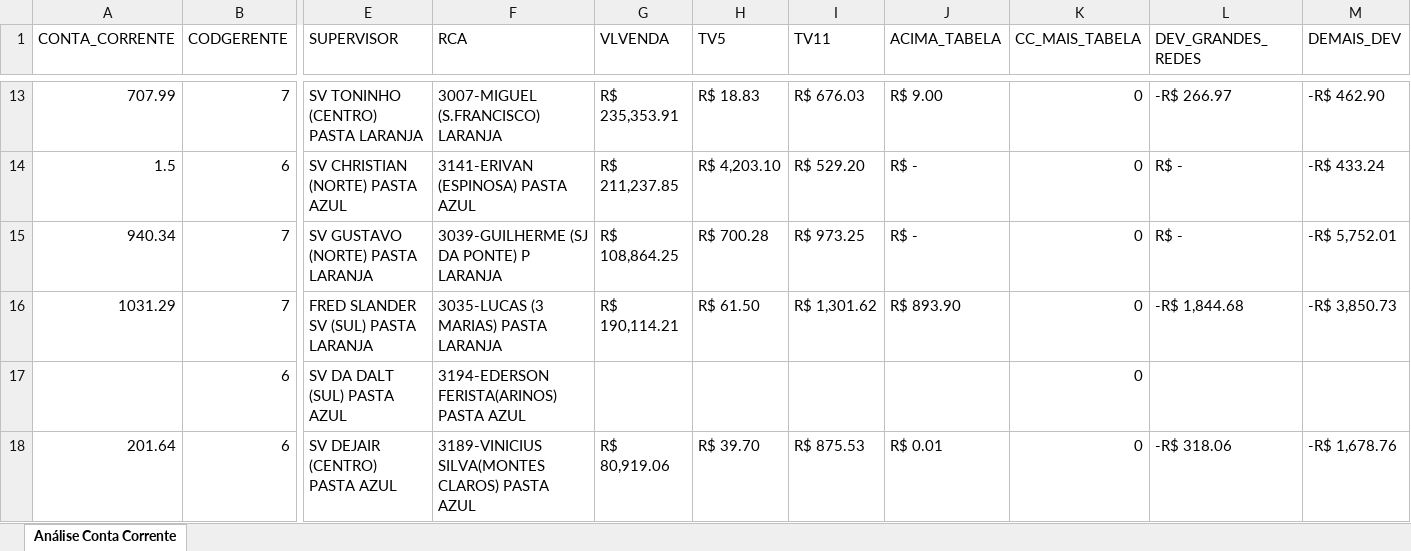
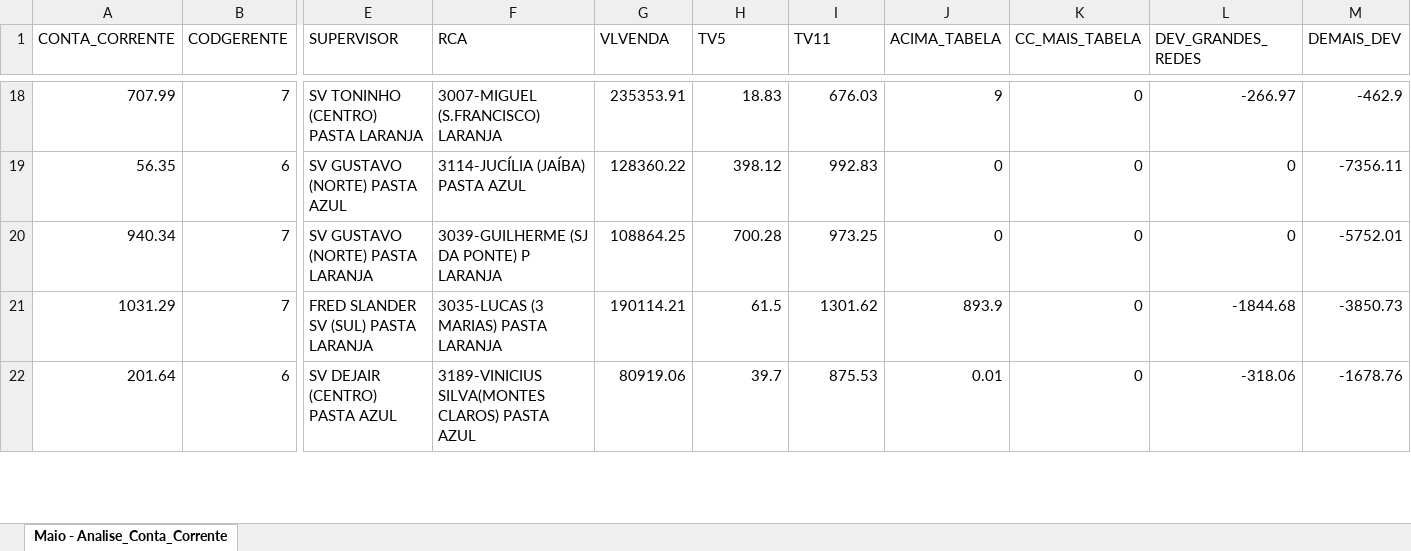
Before and after one commit to paulosgs/Dashboard-Devolu-es, an Excel workbook: BKP/Maio - Analise_Conta_Corrente.xlsx, sheet Maio - Analise_Conta_Corrente, drawn as a sheet; only a part is shown, gaps mark what is left out; values as stored, in another font and other column widths than the file's, no cell formats; removed rows and columns are numbered as before the commit, all else as after; rows hold the shown columns only; the diff covers the shown part only; the diff names each change by its address in the sheet, - before the commit and + after, or states it on an @@ line.

```diff
--- a/BKP/Maio - Analise_Conta_Corrente.xlsx (sheet Maio - Analise_Conta_Corrente)
+++ b/BKP/Maio - Analise_Conta_Corrente.xlsx (sheet Maio - Analise_Conta_Corrente)
-sheet tab: Análise Conta Corrente
+sheet tab: Maio - Analise_Conta_Corrente
-G18 (VLVENDA): R$ 235,353.91
+G18 (VLVENDA): 235353.91
-H18 (TV5): R$ 18.83
+H18 (TV5): 18.83
-I18 (TV11): R$ 676.03
+I18 (TV11): 676.03
-J18 (ACIMA_TABELA): R$ 9.00
+J18 (ACIMA_TABELA): 9
-L18 (DEV_GRANDES_REDES): -R$ 266.97
+L18 (DEV_GRANDES_REDES): -266.97
-M18 (DEMAIS_DEV): -R$ 462.90
+M18 (DEMAIS_DEV): -462.9
-row 14: 1.5 | 6 | SV CHRISTIAN (NORTE) PASTA AZUL | 3141-ERIVAN (ESPINOSA) PASTA AZUL | R$ 211,237.85 | R$ 4,203.10 | R$ 529.20 | R$ - | 0 | R$ - | -R$ 433.24
+row 19: 56.35 | 6 | SV GUSTAVO (NORTE) PASTA AZUL | 3114-JUCÍLIA (JAÍBA) PASTA AZUL | 128360.22 | 398.12 | 992.83 | 0 | 0 | 0 | -7356.11
-G20 (VLVENDA): R$ 108,864.25
+G20 (VLVENDA): 108864.25
-H20 (TV5): R$ 700.28
+H20 (TV5): 700.28
-I20 (TV11): R$ 973.25
+I20 (TV11): 973.25
-J20 (ACIMA_TABELA): R$ -
+J20 (ACIMA_TABELA): 0
-L20 (DEV_GRANDES_REDES): R$ -
+L20 (DEV_GRANDES_REDES): 0
-M20 (DEMAIS_DEV): -R$ 5,752.01
+M20 (DEMAIS_DEV): -5752.01
-G21 (VLVENDA): R$ 190,114.21
+G21 (VLVENDA): 190114.21
-H21 (TV5): R$ 61.50
+H21 (TV5): 61.5
-I21 (TV11): R$ 1,301.62
+I21 (TV11): 1301.62
-J21 (ACIMA_TABELA): R$ 893.90
+J21 (ACIMA_TABELA): 893.9
-L21 (DEV_GRANDES_REDES): -R$ 1,844.68
+L21 (DEV_GRANDES_REDES): -1844.68
-M21 (DEMAIS_DEV): -R$ 3,850.73
+M21 (DEMAIS_DEV): -3850.73
-row 17:  | 6 | SV DA DALT (SUL) PASTA AZUL | 3194-EDERSON FERISTA(ARINOS) PASTA AZUL |  |  |  |  | 0
-G22 (VLVENDA): R$ 80,919.06
+G22 (VLVENDA): 80919.06
-H22 (TV5): R$ 39.70
+H22 (TV5): 39.7
-I22 (TV11): R$ 875.53
+I22 (TV11): 875.53
-J22 (ACIMA_TABELA): R$ 0.01
+J22 (ACIMA_TABELA): 0.01
-L22 (DEV_GRANDES_REDES): -R$ 318.06
+L22 (DEV_GRANDES_REDES): -318.06
-M22 (DEMAIS_DEV): -R$ 1,678.76
+M22 (DEMAIS_DEV): -1678.76
```
Also changed, not shown: other rows of this sheet, cell formats, 1 other file.
